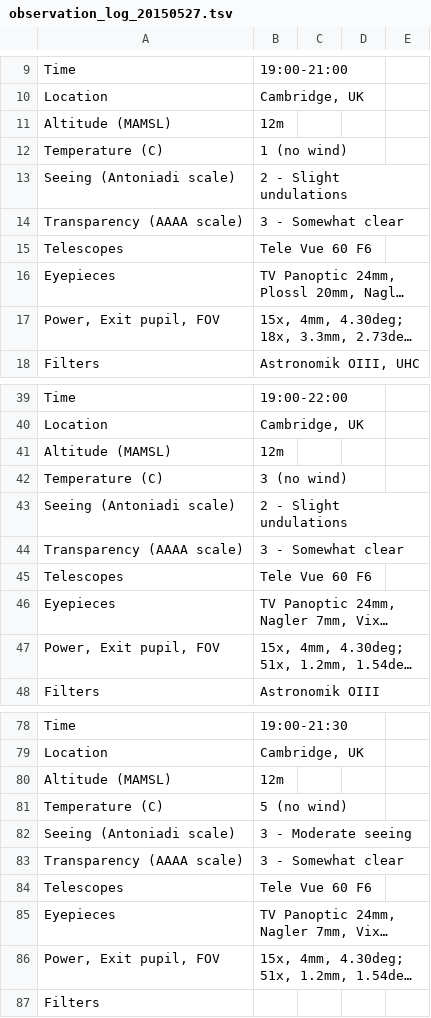
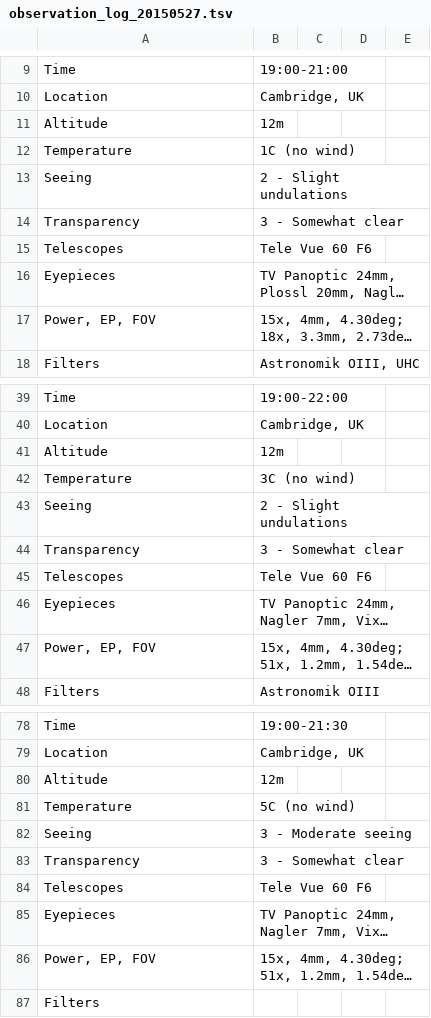
Before and after one commit to pdp10/AstroJournal, a TSV file: tsv_reports/observation_log_20150527.tsv, drawn as a sheet; only a part is shown, gaps mark what is left out; long unchanged cells end in …; the diff covers the shown part only; the diff names each change by its address in the sheet, - before the commit and + after, or states it on an @@ line.

```diff
--- a/tsv_reports/observation_log_20150527.tsv
+++ b/tsv_reports/observation_log_20150527.tsv
-A11: Altitude (MAMSL)
+A11: Altitude
-A12: Temperature (C)
+A12: Temperature
-B12: 1 (no wind)
+B12: 1C (no wind)
-A13: Seeing (Antoniadi scale)
+A13: Seeing
-A14: Transparency (AAAA scale)
+A14: Transparency
-A17: Power, Exit pupil, FOV
+A17: Power, EP, FOV
-A41: Altitude (MAMSL)
+A41: Altitude
-A42: Temperature (C)
+A42: Temperature
-B42: 3 (no wind)
+B42: 3C (no wind)
-A43: Seeing (Antoniadi scale)
+A43: Seeing
-A44: Transparency (AAAA scale)
+A44: Transparency
-A47: Power, Exit pupil, FOV
+A47: Power, EP, FOV
-A80: Altitude (MAMSL)
+A80: Altitude
-A81: Temperature (C)
+A81: Temperature
-B81: 5 (no wind)
+B81: 5C (no wind)
-A82: Seeing (Antoniadi scale)
+A82: Seeing
-A83: Transparency (AAAA scale)
+A83: Transparency
-A86: Power, Exit pupil, FOV
+A86: Power, EP, FOV
```
Also changed, not shown: 66 edited cells elsewhere in this file, tsv_reports/observation_log_1998-2015.tsv, tsv_reports/observation_log_current.tsv, 27 other files.
